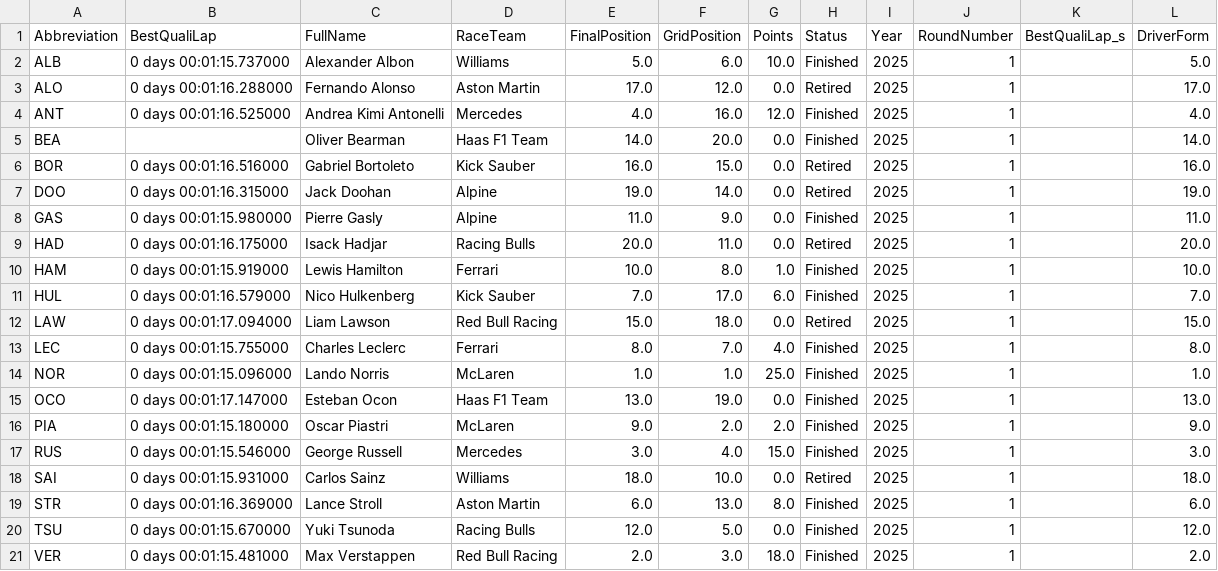
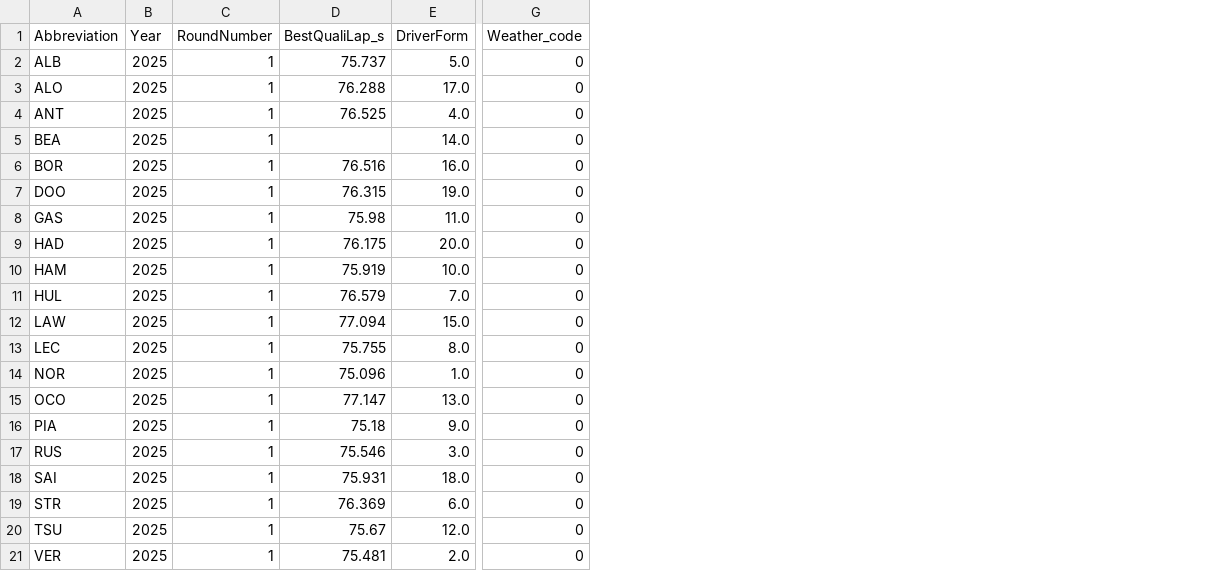
Before and after one commit to zayedu/F1Predictions, a CSV file: utils/current_modelling/f1_current_season_features.csv, drawn as a sheet; only a part is shown, gaps mark what is left out; removed rows and columns are numbered as before the commit, all else as after; the diff names each change by its address in the sheet, - before the commit and + after, or states it on an @@ line.

Commit message:
feat: make predictions based on current data

```diff
--- a/utils/current_modelling/f1_current_season_features.csv
+++ b/utils/current_modelling/f1_current_season_features.csv
-column B (BestQualiLap), rows 2-21: 0 days 00:01:15.737000 | 0 days 00:01:16.288000 | 0 days 00:01:16.525000 |  | 0 days 00:01:16.516000 | 0 days 00:01:16.315000 | 0 days 00:01:15.980000 | 0 days 00:01:16.175000 | 0 days 00:01:15.919000 | 0 days 00:01:16.579000 | 0 days 00:01:17.094000 | 0 days 00:01:15.755000 | 0 days 00:01:15.096000 | 0 days 00:01:17.147000 | 0 days 00:01:15.180000 | 0 days 00:01:15.546000 | 0 days 00:01:15.931000 | 0 days 00:01:16.369000 | 0 days 00:01:15.670000 | 0 days 00:01:15.481000
-column C (FullName), rows 2-21: Alexander Albon | Fernando Alonso | Andrea Kimi Antonelli | Oliver Bearman | Gabriel Bortoleto | Jack Doohan | Pierre Gasly | Isack Hadjar | Lewis Hamilton | Nico Hulkenberg | Liam Lawson | Charles Leclerc | Lando Norris | Esteban Ocon | Oscar Piastri | George Russell | Carlos Sainz | Lance Stroll | Yuki Tsunoda | Max Verstappen
-column D (RaceTeam), rows 2-21: Williams | Aston Martin | Mercedes | Haas F1 Team | Kick Sauber | Alpine | Alpine | Racing Bulls | Ferrari | Kick Sauber | Red Bull Racing | Ferrari | McLaren | Haas F1 Team | McLaren | Mercedes | Williams | Aston Martin | Racing Bulls | Red Bull Racing
-column E (FinalPosition), rows 2-21: 5.0 | 17.0 | 4.0 | 14.0 | 16.0 | 19.0 | 11.0 | 20.0 | 10.0 | 7.0 | 15.0 | 8.0 | 1.0 | 13.0 | 9.0 | 3.0 | 18.0 | 6.0 | 12.0 | 2.0
-column F (GridPosition), rows 2-21: 6.0 | 12.0 | 16.0 | 20.0 | 15.0 | 14.0 | 9.0 | 11.0 | 8.0 | 17.0 | 18.0 | 7.0 | 1.0 | 19.0 | 2.0 | 4.0 | 10.0 | 13.0 | 5.0 | 3.0
-column G (Points), rows 2-21: 10.0 | 0.0 | 12.0 | 0.0 | 0.0 | 0.0 | 0.0 | 0.0 | 1.0 | 6.0 | 0.0 | 4.0 | 25.0 | 0.0 | 2.0 | 15.0 | 0.0 | 8.0 | 0.0 | 18.0
-column H (Status), rows 2-21: Finished | Retired | Finished | Finished | Retired | Retired | Finished | Retired | Finished | Finished | Retired | Finished | Finished | Finished | Finished | Finished | Retired | Finished | Finished | Finished
+column G (Weather_code), rows 2-21: all 0
-D2 (BestQualiLap_s): (empty)
+D2 (BestQualiLap_s): 75.737
-D3 (BestQualiLap_s): (empty)
+D3 (BestQualiLap_s): 76.288
-D4 (BestQualiLap_s): (empty)
+D4 (BestQualiLap_s): 76.525
-D6 (BestQualiLap_s): (empty)
+D6 (BestQualiLap_s): 76.516
-D7 (BestQualiLap_s): (empty)
+D7 (BestQualiLap_s): 76.315
-D8 (BestQualiLap_s): (empty)
+D8 (BestQualiLap_s): 75.98
-D9 (BestQualiLap_s): (empty)
+D9 (BestQualiLap_s): 76.175
-D10 (BestQualiLap_s): (empty)
+D10 (BestQualiLap_s): 75.919
-D11 (BestQualiLap_s): (empty)
+D11 (BestQualiLap_s): 76.579
-D12 (BestQualiLap_s): (empty)
+D12 (BestQualiLap_s): 77.094
-D13 (BestQualiLap_s): (empty)
+D13 (BestQualiLap_s): 75.755
-D14 (BestQualiLap_s): (empty)
+D14 (BestQualiLap_s): 75.096
-D15 (BestQualiLap_s): (empty)
+D15 (BestQualiLap_s): 77.147
-D16 (BestQualiLap_s): (empty)
+D16 (BestQualiLap_s): 75.18
-D17 (BestQualiLap_s): (empty)
+D17 (BestQualiLap_s): 75.546
-D18 (BestQualiLap_s): (empty)
+D18 (BestQualiLap_s): 75.931
-D19 (BestQualiLap_s): (empty)
+D19 (BestQualiLap_s): 76.369
-D20 (BestQualiLap_s): (empty)
+D20 (BestQualiLap_s): 75.67
-D21 (BestQualiLap_s): (empty)
+D21 (BestQualiLap_s): 75.481
```
Also changed, not shown: 5 other files.
